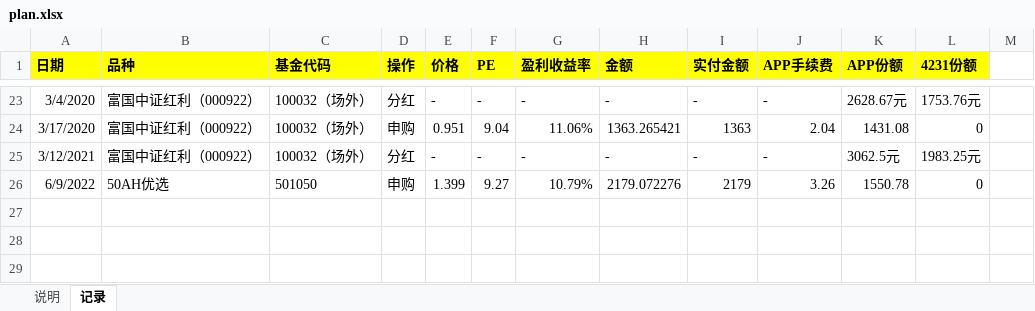
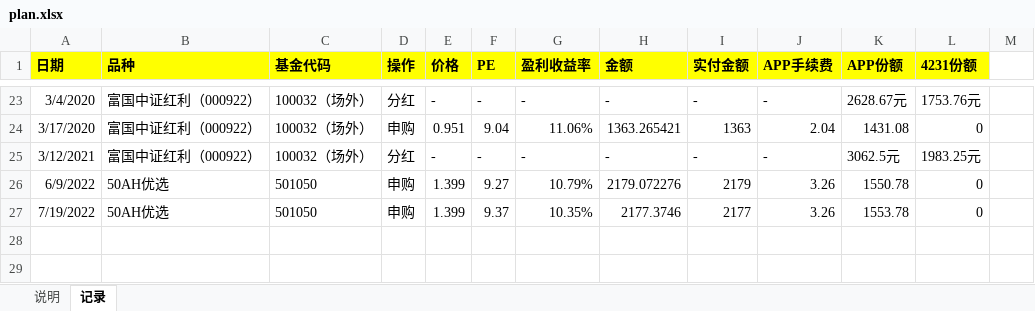
Before and after one commit to linlfx/me, an Excel workbook: money/plan.xlsx, sheet 记录, drawn as a sheet; only a part is shown, gaps mark what is left out; values as stored, in another font and other column widths than the file's, no borders; the diff names each change by its address in the sheet, - before the commit and + after, or states it on an @@ line.

```diff
--- a/money/plan.xlsx (sheet 记录)
+++ b/money/plan.xlsx (sheet 记录)
-row 27: (empty)
+row 27: 7/19/2022 | 50AH优选 | 501050 | 申购 | 1.399 | 9.37 | 10.35% | 2177.3746 | 2177 | 3.26 | 1553.78 | 0
```
Also changed, not shown: 1 other file.
